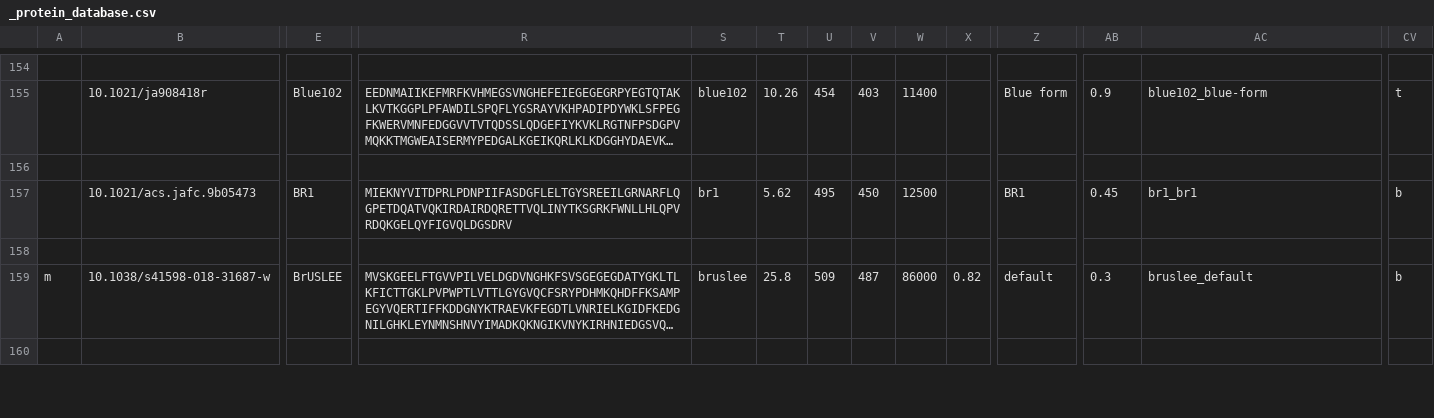
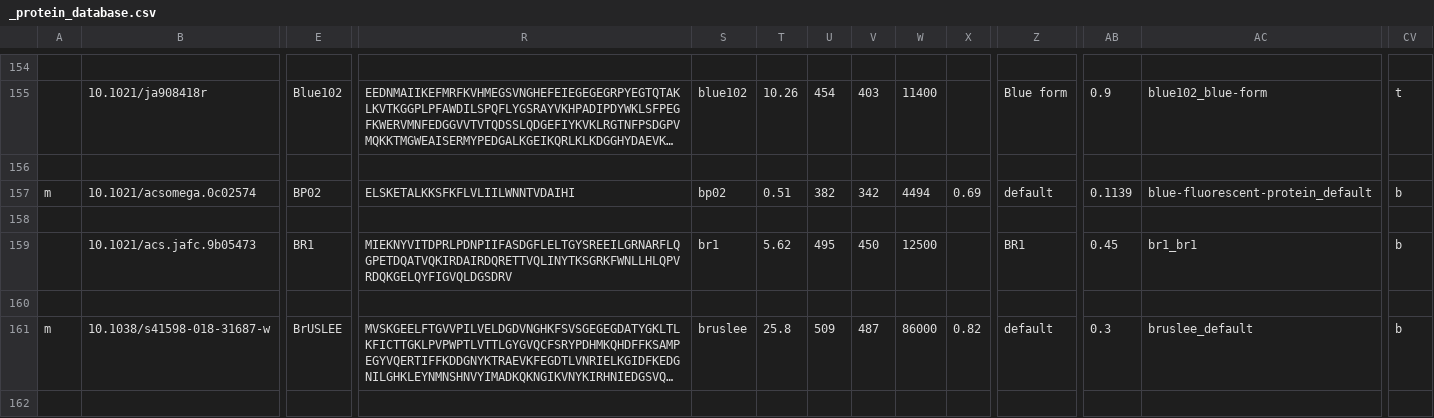
Before and after one commit to jack-thomson-smith/fp_selector, a CSV file: _protein_database.csv, drawn as a sheet; only a part is shown, gaps mark what is left out; long unchanged cells end in …; rows hold the shown columns only; the diff names each change by its address in the sheet, - before the commit and + after, or states it on an @@ line.

```diff
--- a/_protein_database.csv
+++ b/_protein_database.csv
+row 157: m | 10.1021/acsomega.0c02574 | BP02 | ELSKETALKKSFKFLVLIILWNNTVDAIHI | bp02 | 0.51 | 382 | 342 | 4494 | 0.69 | default | 0.1139 | blue-fluorescent-protein_default | b
+row 158: (empty)
```
Also changed, not shown: _fp_ordered_brightness.csv, 2 other files.
